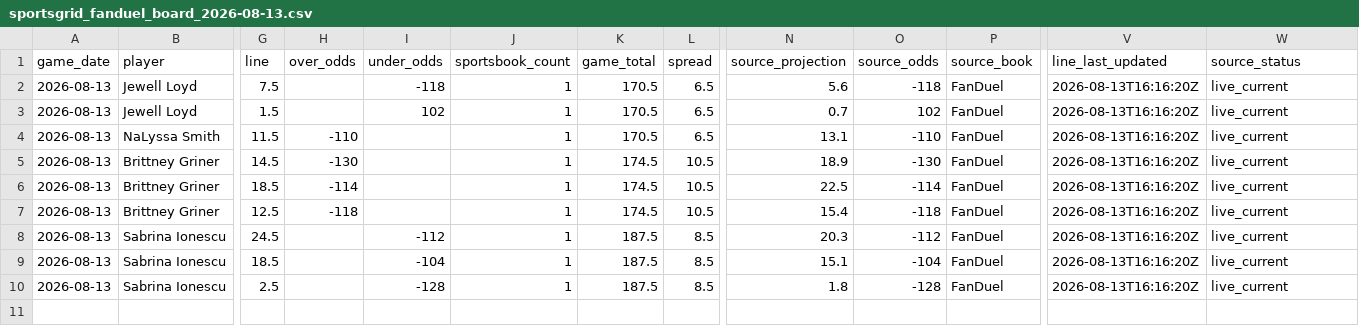
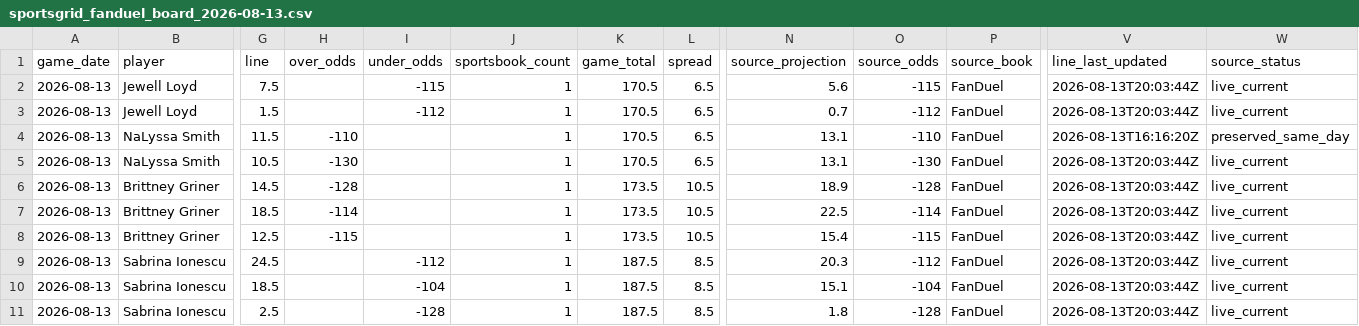
Before and after one commit to testqgw/SCP, a CSV file: wnba/data/current/sportsgrid_fanduel_board_2026-08-13.csv, drawn as a sheet; only a part is shown, gaps mark what is left out; addresses are those after the commit; rows hold the shown columns only; the diff names each change by its address in the sheet, - before the commit and + after, or states it on an @@ line.

```diff
--- a/wnba/data/current/sportsgrid_fanduel_board_2026-08-13.csv
+++ b/wnba/data/current/sportsgrid_fanduel_board_2026-08-13.csv
-I2 (under_odds): -118
+I2 (under_odds): -115
-O2 (source_odds): -118
+O2 (source_odds): -115
-V2:V3 (line_last_updated): 2026-08-13T16:16:20Z
+V2:V3 (line_last_updated): 2026-08-13T20:03:44Z
-I3 (under_odds): 102
+I3 (under_odds): -112
-O3 (source_odds): 102
+O3 (source_odds): -112
-W4 (source_status): live_current
+W4 (source_status): preserved_same_day
+row 5: 2026-08-13 | NaLyssa Smith | 10.5 | -130 |  | 1 | 170.5 | 6.5 | 13.1 | -130 | FanDuel | 2026-08-13T20:03:44Z | live_current
-H6 (over_odds): -130
+H6 (over_odds): -128
-K6:K8 (game_total): 174.5
+K6:K8 (game_total): 173.5
-O6 (source_odds): -130
+O6 (source_odds): -128
-V6:V11 (line_last_updated): 2026-08-13T16:16:20Z
+V6:V11 (line_last_updated): 2026-08-13T20:03:44Z
-H8 (over_odds): -118
+H8 (over_odds): -115
-O8 (source_odds): -118
+O8 (source_odds): -115
```
Also changed, not shown: wnba/output/current-card.csv, 5 other files.
